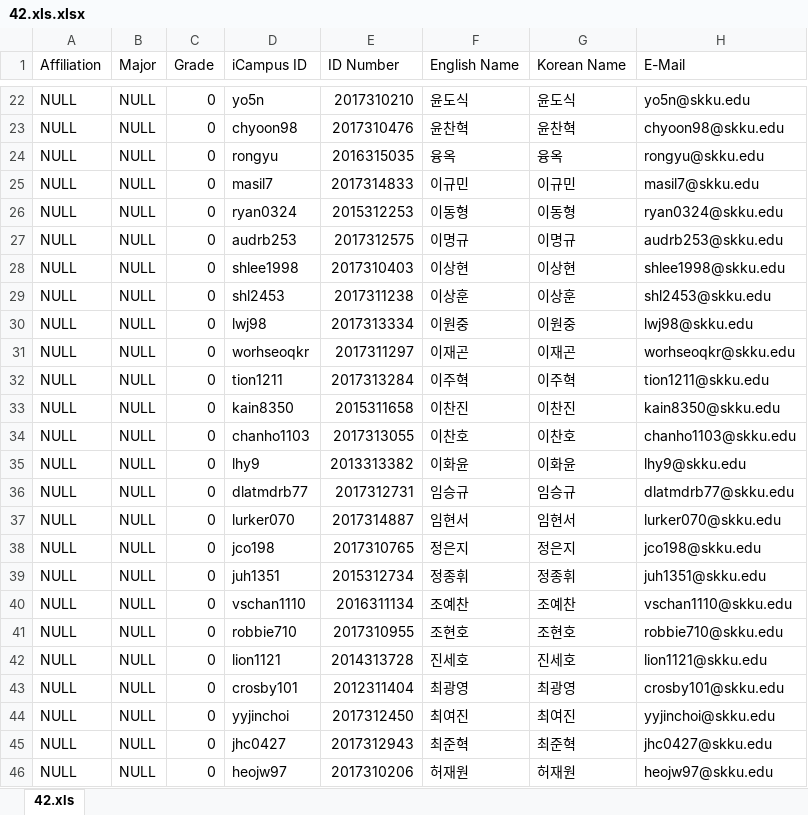
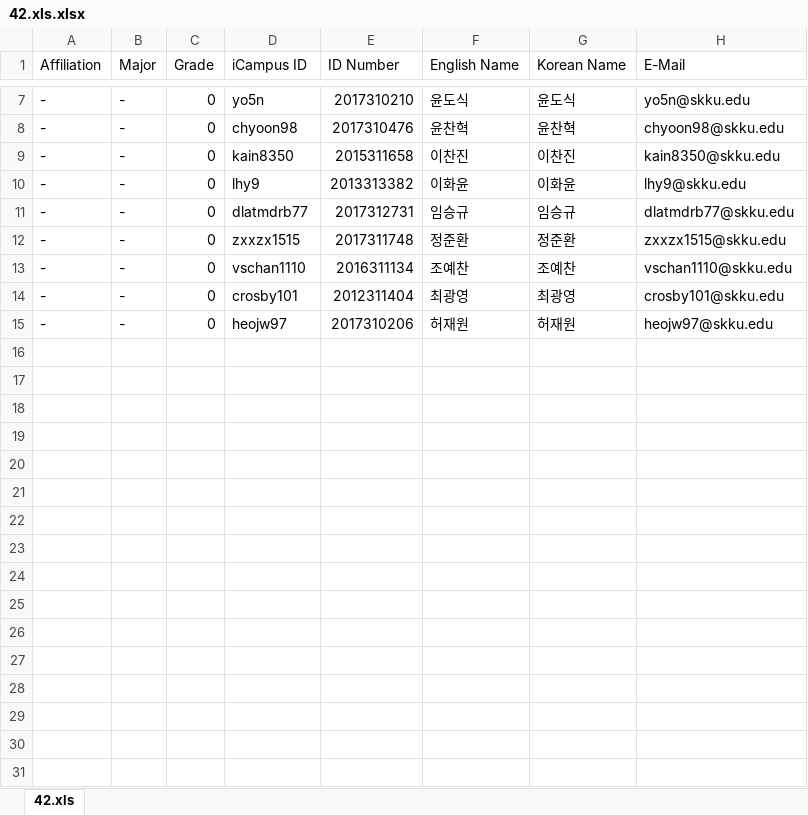
Before and after one commit to platinum78/learninglab-home, an Excel workbook: data/temp/rosterupload/42.xls.xlsx, sheet 42.xls, drawn as a sheet; only a part is shown, gaps mark what is left out; values as stored, in another font and other column widths than the file's, no borders; charts and pictures not drawn; removed rows and columns are numbered as before the commit, all else as after; the diff covers the shown part only; the diff names each change by its address in the sheet, - before the commit and + after, or states it on an @@ line.

```diff
--- a/data/temp/rosterupload/42.xls.xlsx (sheet 42.xls)
+++ b/data/temp/rosterupload/42.xls.xlsx (sheet 42.xls)
-A7:A8 (Affiliation): NULL
+A7:A8 (Affiliation): -
-B7:B8 (Major): NULL
+B7:B8 (Major): -
-row 24: NULL | NULL | 0 | rongyu | 2016315035 | 융옥 | 융옥 | rongyu@skku.edu
-row 25: NULL | NULL | 0 | masil7 | 2017314833 | 이규민 | 이규민 | masil7@skku.edu
-row 26: NULL | NULL | 0 | ryan0324 | 2015312253 | 이동형 | 이동형 | ryan0324@skku.edu
-row 27: NULL | NULL | 0 | audrb253 | 2017312575 | 이명규 | 이명규 | audrb253@skku.edu
-row 28: NULL | NULL | 0 | shlee1998 | 2017310403 | 이상현 | 이상현 | shlee1998@skku.edu
-row 29: NULL | NULL | 0 | shl2453 | 2017311238 | 이상훈 | 이상훈 | shl2453@skku.edu
-row 30: NULL | NULL | 0 | lwj98 | 2017313334 | 이원중 | 이원중 | lwj98@skku.edu
-row 31: NULL | NULL | 0 | worhseoqkr | 2017311297 | 이재곤 | 이재곤 | worhseoqkr@skku.edu
-row 32: NULL | NULL | 0 | tion1211 | 2017313284 | 이주혁 | 이주혁 | tion1211@skku.edu
-A9 (Affiliation): NULL
+A9 (Affiliation): -
-B9 (Major): NULL
+B9 (Major): -
-row 34: NULL | NULL | 0 | chanho1103 | 2017313055 | 이찬호 | 이찬호 | chanho1103@skku.edu
-A10:A11 (Affiliation): NULL
+A10:A11 (Affiliation): -
-B10:B11 (Major): NULL
+B10:B11 (Major): -
-row 37: NULL | NULL | 0 | lurker070 | 2017314887 | 임현서 | 임현서 | lurker070@skku.edu
-row 38: NULL | NULL | 0 | jco198 | 2017310765 | 정은지 | 정은지 | jco198@skku.edu
-row 39: NULL | NULL | 0 | juh1351 | 2015312734 | 정종휘 | 정종휘 | juh1351@skku.edu
+row 12: - | - | 0 | zxxzx1515 | 2017311748 | 정준환 | 정준환 | zxxzx1515@skku.edu
-A13 (Affiliation): NULL
+A13 (Affiliation): -
-B13 (Major): NULL
+B13 (Major): -
-row 41: NULL | NULL | 0 | robbie710 | 2017310955 | 조현호 | 조현호 | robbie710@skku.edu
-row 42: NULL | NULL | 0 | lion1121 | 2014313728 | 진세호 | 진세호 | lion1121@skku.edu
-A14 (Affiliation): NULL
+A14 (Affiliation): -
-B14 (Major): NULL
+B14 (Major): -
-row 44: NULL | NULL | 0 | yyjinchoi | 2017312450 | 최여진 | 최여진 | yyjinchoi@skku.edu
-row 45: NULL | NULL | 0 | jhc0427 | 2017312943 | 최준혁 | 최준혁 | jhc0427@skku.edu
-A15 (Affiliation): NULL
+A15 (Affiliation): -
-B15 (Major): NULL
+B15 (Major): -
```
Also changed, not shown: 15 removed rows and 10 edited cells elsewhere in this sheet, formulas that keep their value, charts or pictures, data/temp/rosterupload/41.xls.xlsx, data/temp/rosterupload/43.xls.xlsx, 10 other files.
